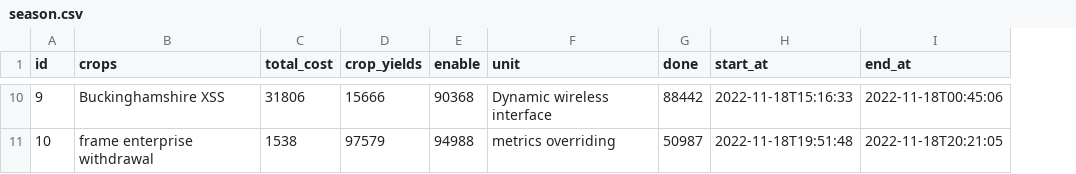
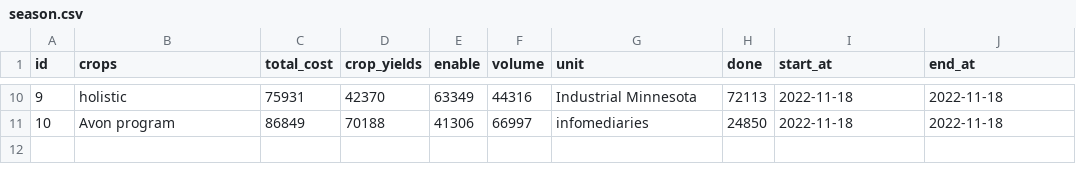
Before and after one commit to LENHUTDUY-8120/Agriculture, a CSV file: src/main/resources/config/liquibase/fake-data/season.csv, drawn as a sheet; only a part is shown, gaps mark what is left out; addresses are those after the commit; the diff covers the shown part only; the diff names each change by its address in the sheet, - before the commit and + after, or states it on an @@ line.

```diff
--- a/src/main/resources/config/liquibase/fake-data/season.csv
+++ b/src/main/resources/config/liquibase/fake-data/season.csv
+column F (volume), rows 10-11: 44316 | 66997
-B10 (crops): Buckinghamshire XSS
+B10 (crops): holistic
-C10 (total_cost): 31806
+C10 (total_cost): 75931
-D10 (crop_yields): 15666
+D10 (crop_yields): 42370
-E10 (enable): 90368
+E10 (enable): 63349
-G10 (unit): Dynamic wireless interface
+G10 (unit): Industrial Minnesota
-H10 (done): 88442
+H10 (done): 72113
-I10 (start_at): 2022-11-18T15:16:33
+I10 (start_at): 2022-11-18
-J10 (end_at): 2022-11-18T00:45:06
+J10 (end_at): 2022-11-18
-B11 (crops): frame enterprise withdrawal
+B11 (crops): Avon program
-C11 (total_cost): 1538
+C11 (total_cost): 86849
-D11 (crop_yields): 97579
+D11 (crop_yields): 70188
-E11 (enable): 94988
+E11 (enable): 41306
-G11 (unit): metrics overriding
+G11 (unit): infomediaries
-H11 (done): 50987
+H11 (done): 24850
-I11 (start_at): 2022-11-18T19:51:48
+I11 (start_at): 2022-11-18
-J11 (end_at): 2022-11-18T20:21:05
+J11 (end_at): 2022-11-18
```
Also changed, not shown: 60 edited cells elsewhere in this file, src/main/resources/config/liquibase/fake-data/event.csv, src/main/resources/config/liquibase/fake-data/monitoring.csv, 46 other files.
